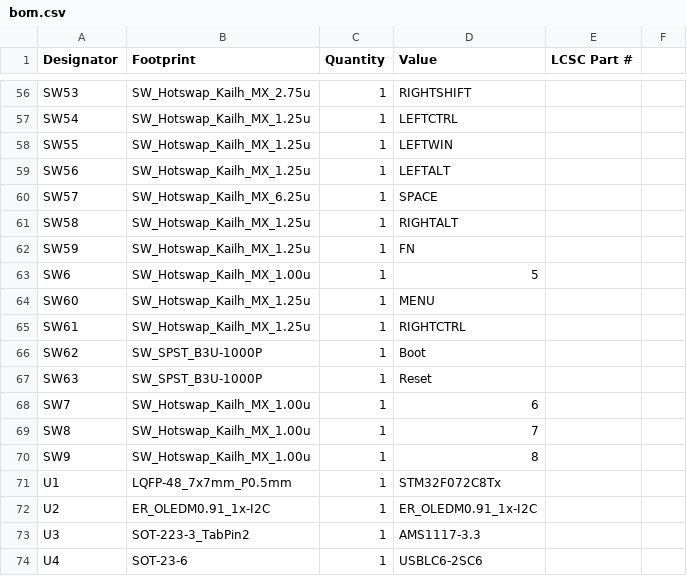
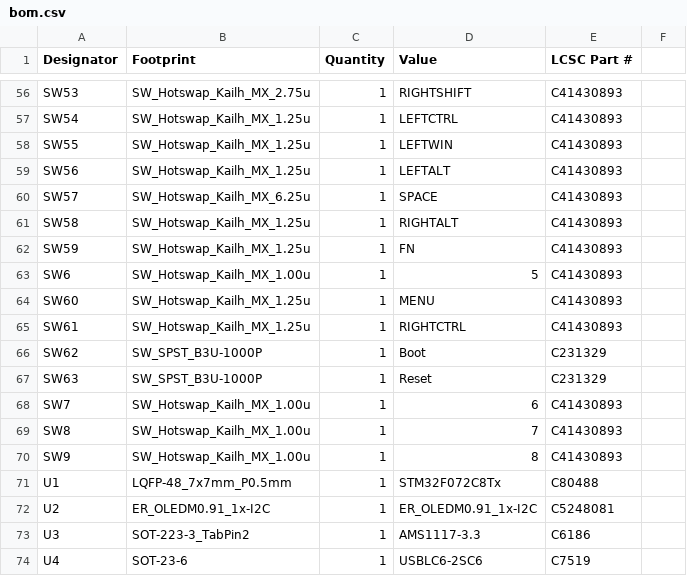
Before and after one commit to CreatorPoints/Tachi-Ninja, a CSV file: Production/pcb-a/bom.csv, drawn as a sheet; only a part is shown, gaps mark what is left out; the diff covers the shown part only; the diff names each change by its address in the sheet, - before the commit and + after, or states it on an @@ line.

```diff
--- a/Production/pcb-a/bom.csv
+++ b/Production/pcb-a/bom.csv
-E56:E65 (LCSC Part #): (empty)
+E56:E65 (LCSC Part #): C41430893
-E66:E67 (LCSC Part #): (empty)
+E66:E67 (LCSC Part #): C231329
-E68:E70 (LCSC Part #): (empty)
+E68:E70 (LCSC Part #): C41430893
-E71 (LCSC Part #): (empty)
+E71 (LCSC Part #): C80488
-E72 (LCSC Part #): (empty)
+E72 (LCSC Part #): C5248081
-E73 (LCSC Part #): (empty)
+E73 (LCSC Part #): C6186
-E74 (LCSC Part #): (empty)
+E74 (LCSC Part #): C7519
```
Also changed, not shown: 58 edited cells elsewhere in this file, Production/pcb-a/positions.csv, 2 other files.
